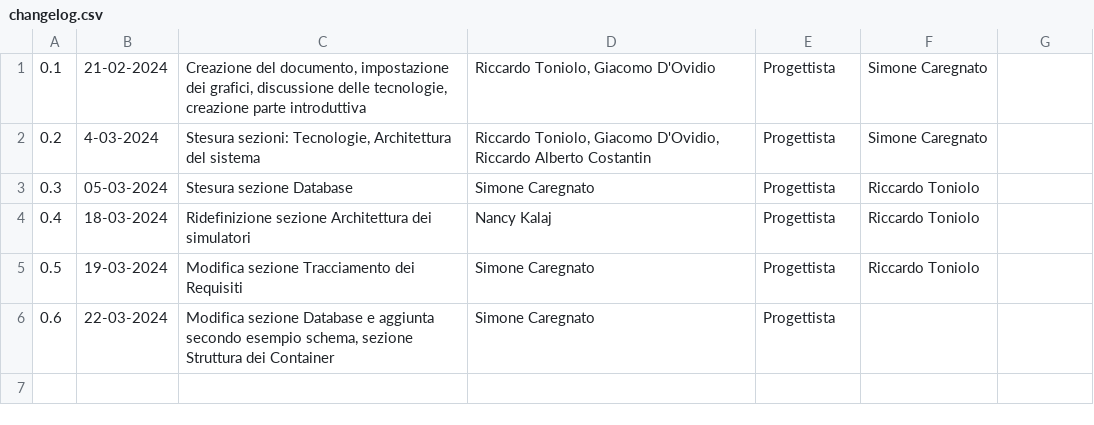
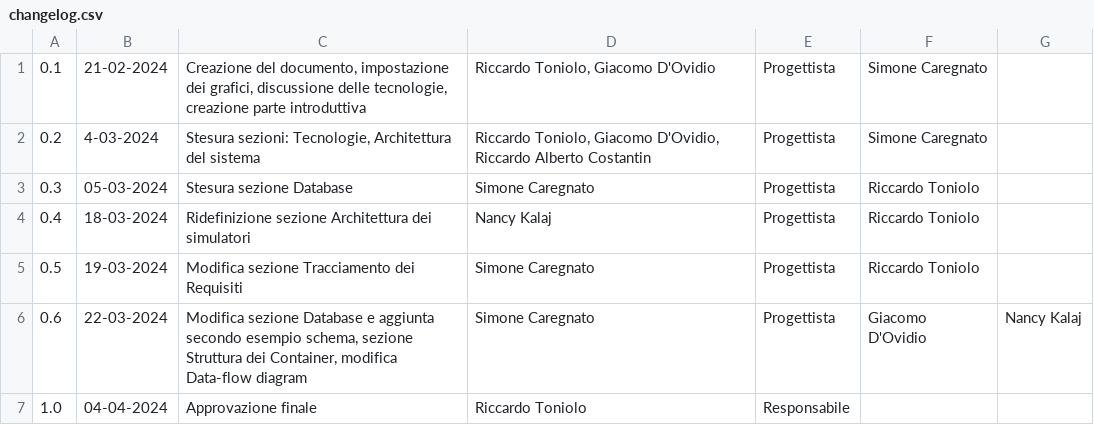
Before and after one commit to SWATEngineering/Docs, a CSV file: src/3_PB/SpecificaTecnica/changelog.csv, drawn as a sheet.

Commit message:
changelog

```diff
--- a/src/3_PB/SpecificaTecnica/changelog.csv
+++ b/src/3_PB/SpecificaTecnica/changelog.csv
@@ -5,2 +5,3 @@
 0.5,19-03-2024,"Modifica sezione Tracciamento dei Requisiti", Simone Caregnato,Progettista,Riccardo Toniolo
-0.6,22-03-2024,"Modifica sezione Database e aggiunta secondo esempio schema, sezione Struttura dei Container", Simone Caregnato,Progettista,""
+0.6,22-03-2024,"Modifica sezione Database e aggiunta secondo esempio schema, sezione Struttura dei Container, modifica Data-flow diagram", Simone Caregnato,Progettista,Giacomo D'Ovidio, Nancy Kalaj
+1.0,04-04-2024,"Approvazione finale","Riccardo Toniolo",Responsabile,""
```
